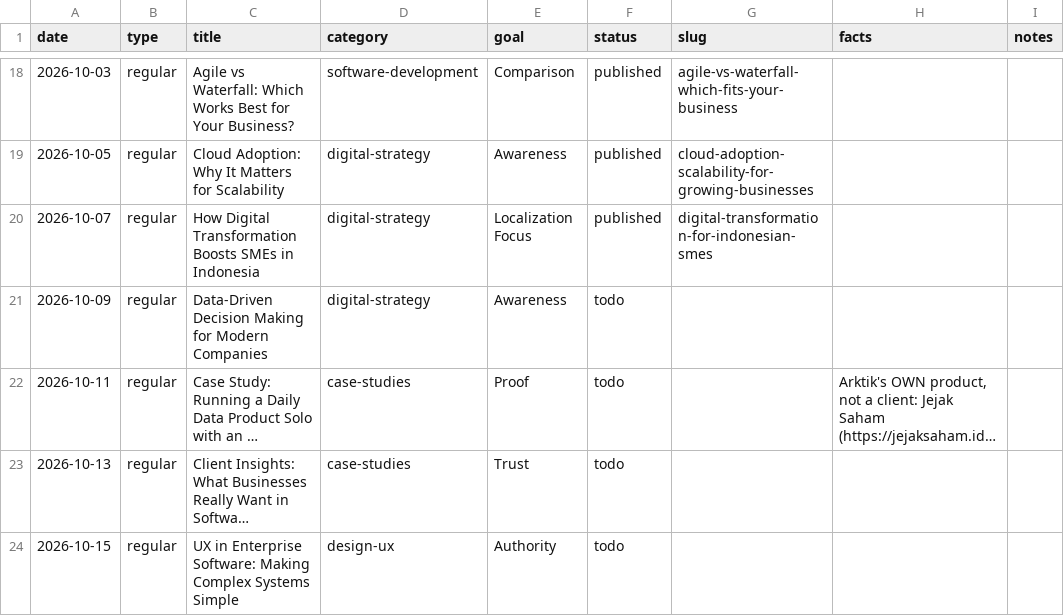
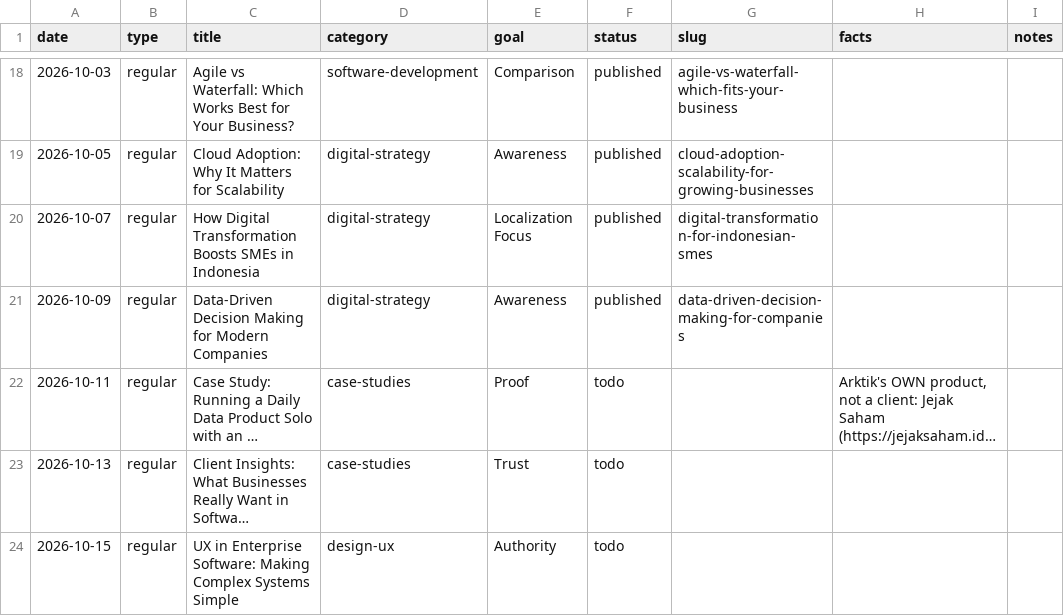
Before and after one commit to ArktikLabs/arktik.id, a CSV file: content/planner.csv, drawn as a sheet; only a part is shown, gaps mark what is left out; long unchanged cells end in …; the diff names each change by its address in the sheet, - before the commit and + after, or states it on an @@ line.

Commit message:
content: publish "Making Decisions on Data You Can Actually Check"

```diff
--- a/content/planner.csv
+++ b/content/planner.csv
-F21 (status): todo
+F21 (status): published
-G21 (slug): (empty)
+G21 (slug): data-driven-decision-making-for-companies
```
Also changed, not shown: 2 other files.
